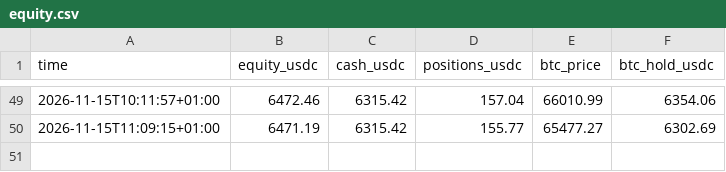
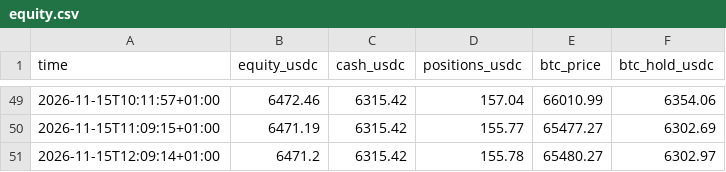
Before and after one commit to cyrillaferrere/kraken-paper, a CSV file: state/equity.csv, drawn as a sheet; only a part is shown, gaps mark what is left out.

```diff
--- a/state/equity.csv
+++ b/state/equity.csv
@@ -50 +50,2 @@ time,equity_usdc,cash_usdc,positions_usdc,btc_price,btc_hold_usdc
 2026-11-15T11:09:15+01:00,6471.19,6315.42,155.77,65477.27,6302.69
+2026-11-15T12:09:14+01:00,6471.2,6315.42,155.78,65480.27,6302.97
```
Also changed, not shown: 1 other file.
